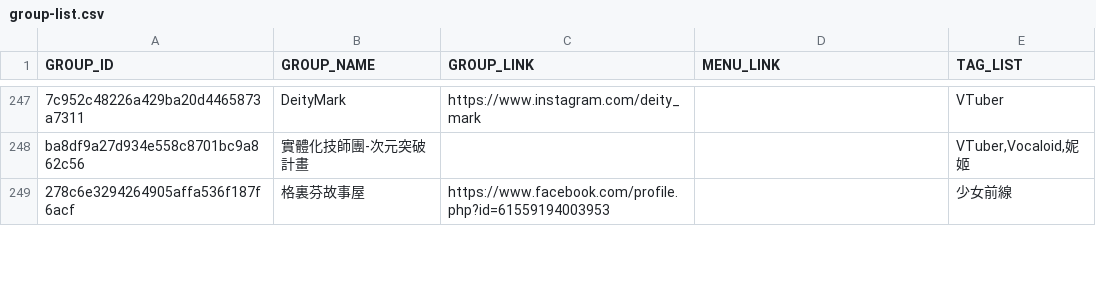
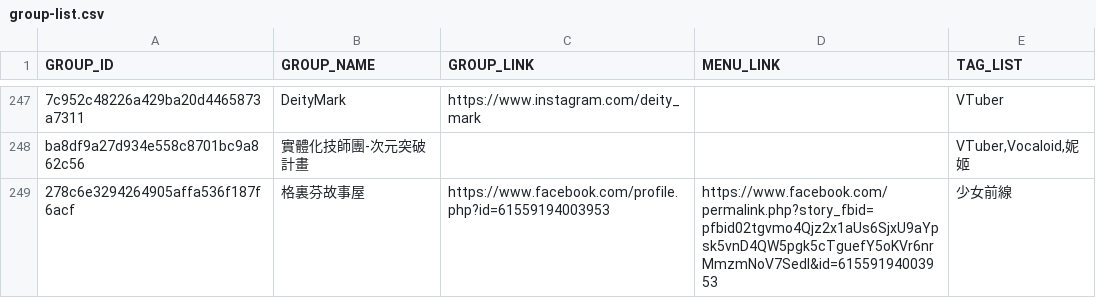
Before and after one commit to nh60211as/DoujinMapMarker, a CSV file: data/PF43/group-list.csv, drawn as a sheet; only a part is shown, gaps mark what is left out; the diff covers the shown part only; the diff names each change by its address in the sheet, - before the commit and + after, or states it on an @@ line.

Commit message:
feat: update group data

```diff
--- a/data/PF43/group-list.csv
+++ b/data/PF43/group-list.csv
-D249 (MENU_LINK): (empty)
+D249 (MENU_LINK): https://www.facebook.com/permalink.php?story_fbid=pfbid02tgvmo4Qjz2x1aUs6SjxU9aYpsk5vnD4QW5pgk5cTguefY5oKVr6nrMmzmNoV7Sedl&id=61559194003953
```
Also changed, not shown: 14 edited cells elsewhere in this file, 2 other files.
